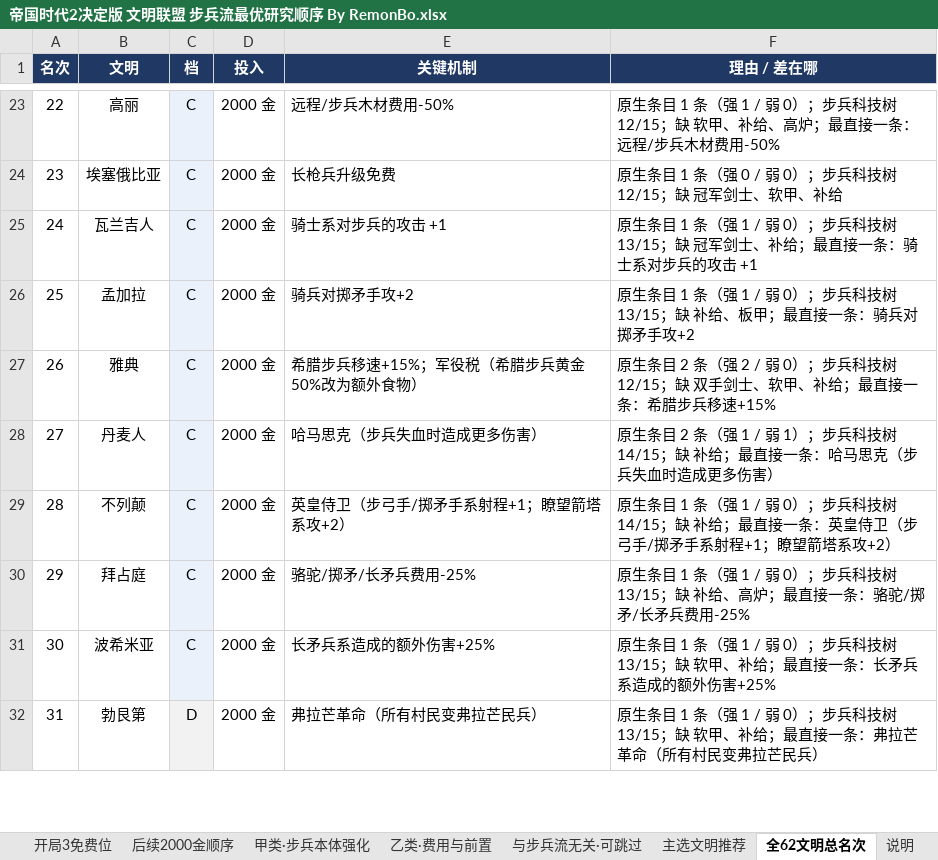
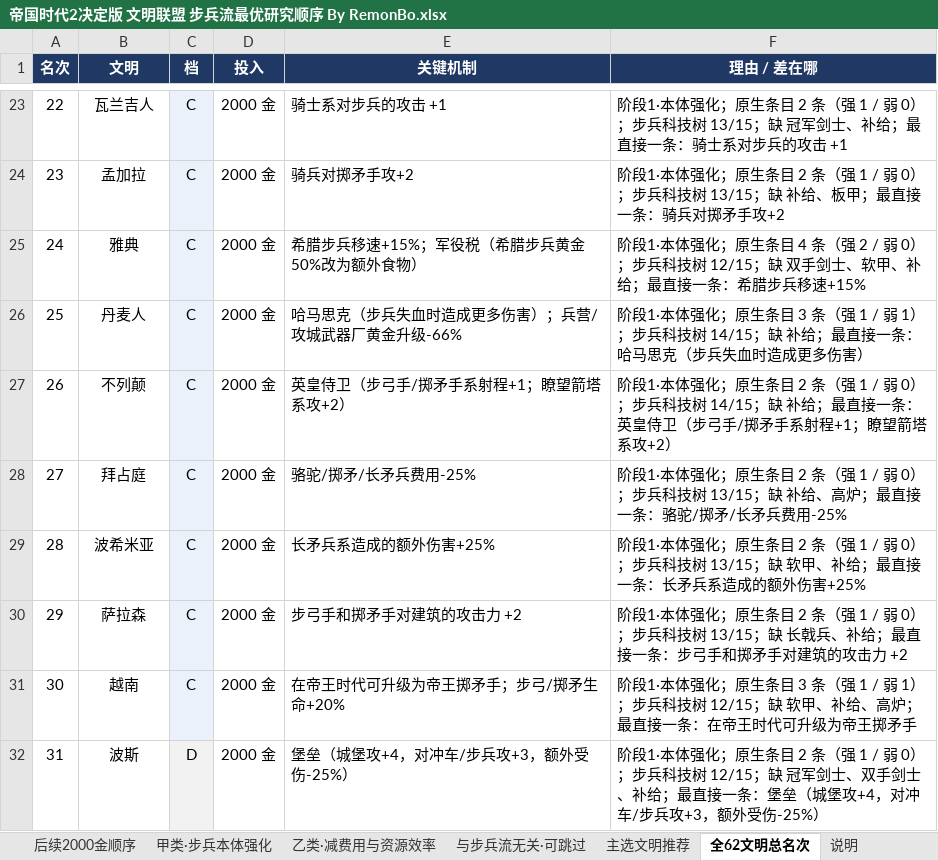
Before and after one commit to 198agk/aoe2de-civilization-guide, an Excel workbook: 帝国时代2决定版 文明联盟 步兵流最优研究顺序 By RemonBo.xlsx, sheet 全62文明总名次, drawn as a sheet; only a part is shown, gaps mark what is left out; values as stored, in another font and other column widths than the file's, no borders; the diff covers the shown part only; the diff names each change by its address in the sheet, - before the commit and + after, or states it on an @@ line.

```diff
--- a/帝国时代2决定版 文明联盟 步兵流最优研究顺序 By RemonBo.xlsx (sheet 全62文明总名次)
+++ b/帝国时代2决定版 文明联盟 步兵流最优研究顺序 By RemonBo.xlsx (sheet 全62文明总名次)
-sheet tab: 乙类·费用与前置
+sheet tab: 乙类·减费用与资源效率
-B23 (文明): 高丽
+B23 (文明): 瓦兰吉人
-E23 (关键机制): 远程/步兵木材费用-50%
+E23 (关键机制): 骑士系对步兵的攻击 +1
-F23 (理由 / 差在哪): 原生条目 1 条（强 1 / 弱 0）；步兵科技树 12/15；缺 软甲、补给、高炉；最直接一条：远程/步兵木材费用-50%
+F23 (理由 / 差在哪): 阶段1·本体强化；原生条目 2 条（强 1 / 弱 0）；步兵科技树 13/15；缺 冠军剑士、补给；最直接一条：骑士系对步兵的攻击 +1
-B24 (文明): 埃塞俄比亚
+B24 (文明): 孟加拉
-E24 (关键机制): 长枪兵升级免费
+E24 (关键机制): 骑兵对掷矛手攻+2
-F24 (理由 / 差在哪): 原生条目 1 条（强 0 / 弱 0）；步兵科技树 12/15；缺 冠军剑士、软甲、补给
+F24 (理由 / 差在哪): 阶段1·本体强化；原生条目 2 条（强 1 / 弱 0）；步兵科技树 13/15；缺 补给、板甲；最直接一条：骑兵对掷矛手攻+2
-B25 (文明): 瓦兰吉人
+B25 (文明): 雅典
-E25 (关键机制): 骑士系对步兵的攻击 +1
+E25 (关键机制): 希腊步兵移速+15%；军役税（希腊步兵黄金50%改为额外食物）
-F25 (理由 / 差在哪): 原生条目 1 条（强 1 / 弱 0）；步兵科技树 13/15；缺 冠军剑士、补给；最直接一条：骑士系对步兵的攻击 +1
+F25 (理由 / 差在哪): 阶段1·本体强化；原生条目 4 条（强 2 / 弱 0）；步兵科技树 12/15；缺 双手剑士、软甲、补给；最直接一条：希腊步兵移速+15%
-B26 (文明): 孟加拉
+B26 (文明): 丹麦人
-E26 (关键机制): 骑兵对掷矛手攻+2
+E26 (关键机制): 哈马思克（步兵失血时造成更多伤害）；兵营/攻城武器厂黄金升级-66%
-F26 (理由 / 差在哪): 原生条目 1 条（强 1 / 弱 0）；步兵科技树 13/15；缺 补给、板甲；最直接一条：骑兵对掷矛手攻+2
+F26 (理由 / 差在哪): 阶段1·本体强化；原生条目 3 条（强 1 / 弱 1）；步兵科技树 14/15；缺 补给；最直接一条：哈马思克（步兵失血时造成更多伤害）
-B27 (文明): 雅典
+B27 (文明): 不列颠
-E27 (关键机制): 希腊步兵移速+15%；军役税（希腊步兵黄金50%改为额外食物）
+E27 (关键机制): 英皇侍卫（步弓手/掷矛手系射程+1；瞭望箭塔系攻+2）
-F27 (理由 / 差在哪): 原生条目 2 条（强 2 / 弱 0）；步兵科技树 12/15；缺 双手剑士、软甲、补给；最直接一条：希腊步兵移速+15%
+F27 (理由 / 差在哪): 阶段1·本体强化；原生条目 2 条（强 1 / 弱 0）；步兵科技树 14/15；缺 补给；最直接一条：英皇侍卫（步弓手/掷矛手系射程+1；瞭望箭塔系攻+2）
-B28 (文明): 丹麦人
+B28 (文明): 拜占庭
-E28 (关键机制): 哈马思克（步兵失血时造成更多伤害）
+E28 (关键机制): 骆驼/掷矛/长矛兵费用-25%
-F28 (理由 / 差在哪): 原生条目 2 条（强 1 / 弱 1）；步兵科技树 14/15；缺 补给；最直接一条：哈马思克（步兵失血时造成更多伤害）
+F28 (理由 / 差在哪): 阶段1·本体强化；原生条目 2 条（强 1 / 弱 0）；步兵科技树 13/15；缺 补给、高炉；最直接一条：骆驼/掷矛/长矛兵费用-25%
-B29 (文明): 不列颠
+B29 (文明): 波希米亚
-E29 (关键机制): 英皇侍卫（步弓手/掷矛手系射程+1；瞭望箭塔系攻+2）
+E29 (关键机制): 长矛兵系造成的额外伤害+25%
-F29 (理由 / 差在哪): 原生条目 1 条（强 1 / 弱 0）；步兵科技树 14/15；缺 补给；最直接一条：英皇侍卫（步弓手/掷矛手系射程+1；瞭望箭塔系攻+2）
+F29 (理由 / 差在哪): 阶段1·本体强化；原生条目 2 条（强 1 / 弱 0）；步兵科技树 13/15；缺 软甲、补给；最直接一条：长矛兵系造成的额外伤害+25%
-B30 (文明): 拜占庭
+B30 (文明): 萨拉森
-E30 (关键机制): 骆驼/掷矛/长矛兵费用-25%
+E30 (关键机制): 步弓手和掷矛手对建筑的攻击力 +2
-F30 (理由 / 差在哪): 原生条目 1 条（强 1 / 弱 0）；步兵科技树 13/15；缺 补给、高炉；最直接一条：骆驼/掷矛/长矛兵费用-25%
+F30 (理由 / 差在哪): 阶段1·本体强化；原生条目 2 条（强 1 / 弱 0）；步兵科技树 13/15；缺 长戟兵、补给；最直接一条：步弓手和掷矛手对建筑的攻击力 +2
-B31 (文明): 波希米亚
+B31 (文明): 越南
-E31 (关键机制): 长矛兵系造成的额外伤害+25%
+E31 (关键机制): 在帝王时代可升级为帝王掷矛手；步弓/掷矛生命+20%
-F31 (理由 / 差在哪): 原生条目 1 条（强 1 / 弱 0）；步兵科技树 13/15；缺 软甲、补给；最直接一条：长矛兵系造成的额外伤害+25%
+F31 (理由 / 差在哪): 阶段1·本体强化；原生条目 3 条（强 1 / 弱 1）；步兵科技树 12/15；缺 软甲、补给、高炉；最直接一条：在帝王时代可升级为帝王掷矛手
-B32 (文明): 勃艮第
+B32 (文明): 波斯
-E32 (关键机制): 弗拉芒革命（所有村民变弗拉芒民兵）
+E32 (关键机制): 堡垒（城堡攻+4，对冲车/步兵攻+3，额外受伤-25%）
-F32 (理由 / 差在哪): 原生条目 1 条（强 1 / 弱 0）；步兵科技树 13/15；缺 软甲、补给；最直接一条：弗拉芒革命（所有村民变弗拉芒民兵）
+F32 (理由 / 差在哪): 阶段1·本体强化；原生条目 2 条（强 1 / 弱 0）；步兵科技树 12/15；缺 冠军剑士、双手剑士、补给；最直接一条：堡垒（城堡攻+4，对冲车/步兵攻+3，额外受伤-25%）
```
Also changed, not shown: 86 edited cells elsewhere in this sheet, sheet 甲类·步兵本体强化, sheet 后续2000金顺序, sheet 乙类·减费用与资源效率, sheet 开局3免费位, sheet 说明, sheet 与步兵流无关·可跳过, 帝国时代2决定版 文明联盟 城堡流最优研究顺序 By RemonBo.xlsx, 帝国时代2决定版 文明联盟 弓兵流最优研究顺序 By RemonBo.xlsx, 12 other files.
